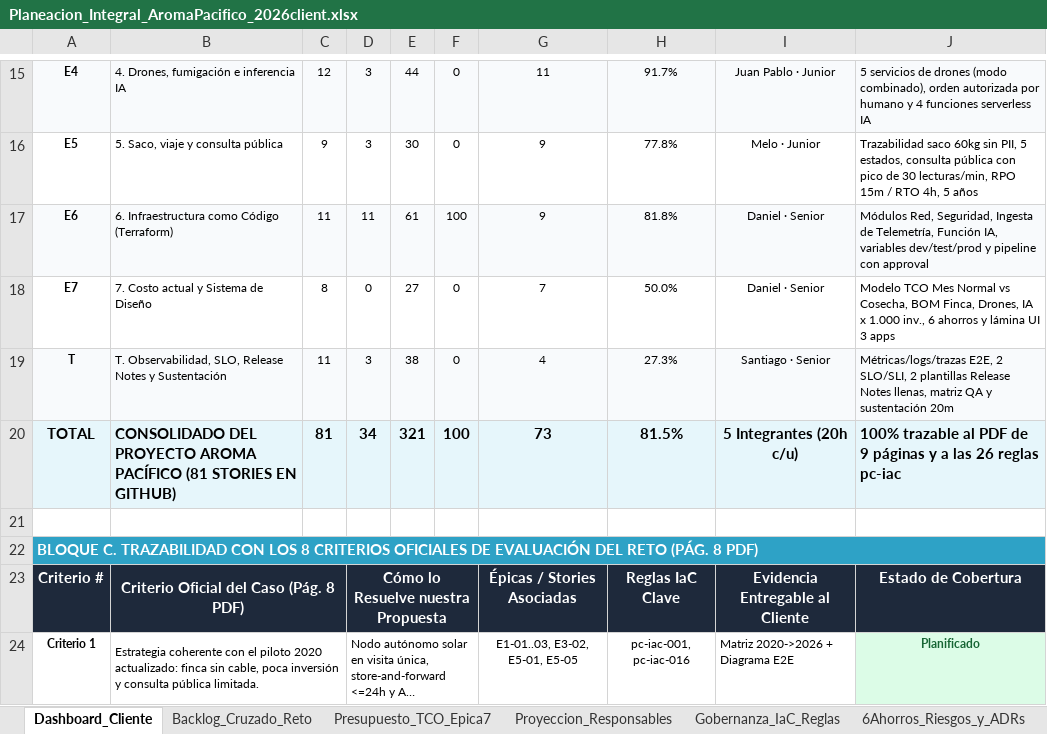
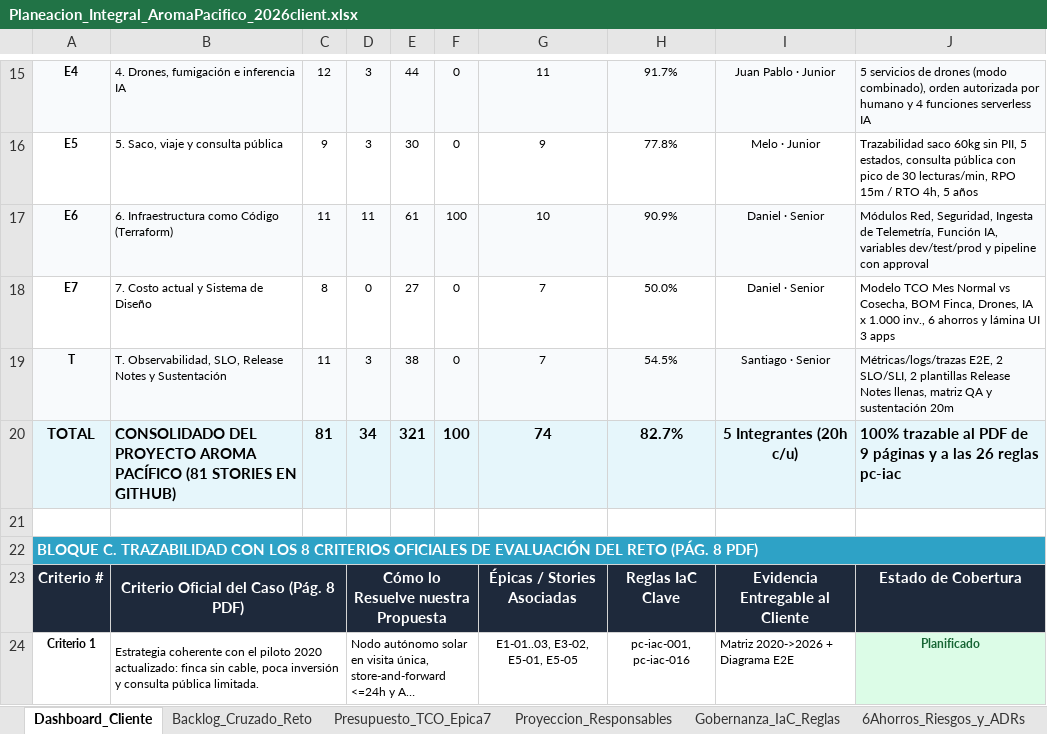
Before and after one commit to aromapacifico-devops/aromapacifico-devops-docs, an Excel workbook: docs/planning/Planeacion_Integral_AromaPacifico_2026client.xlsx, sheet Dashboard_Cliente, drawn as a sheet; only a part is shown, gaps mark what is left out; long unchanged cells end in …; values as stored, in another font and other column widths than the file's, no borders; charts and pictures not drawn; the diff names each change by its address in the sheet, - before the commit and + after, or states it on an @@ line.

Commit message:
Mark T-04 completed in the workbook

```diff
--- a/docs/planning/Planeacion_Integral_AromaPacifico_2026client.xlsx (sheet Dashboard_Cliente)
+++ b/docs/planning/Planeacion_Integral_AromaPacifico_2026client.xlsx (sheet Dashboard_Cliente)
-G17: 9
+G17: 10
-H17: 81.8%
+H17: 90.9%
-G19: 4
+G19: 7
-H19: 27.3%
+H19: 54.5%
-G20: 73
+G20: 74
-H20: 81.5%
+H20: 82.7%
```
Also changed, not shown: sheet Backlog_Cruzado_Reto.
